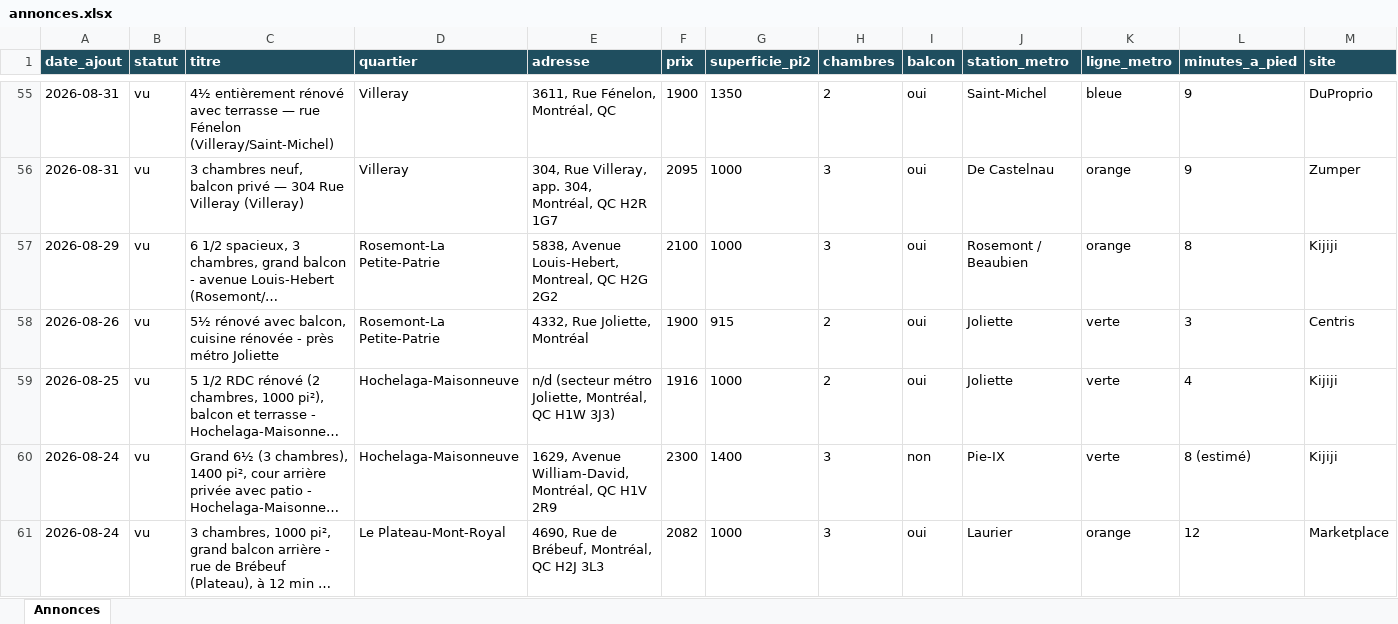
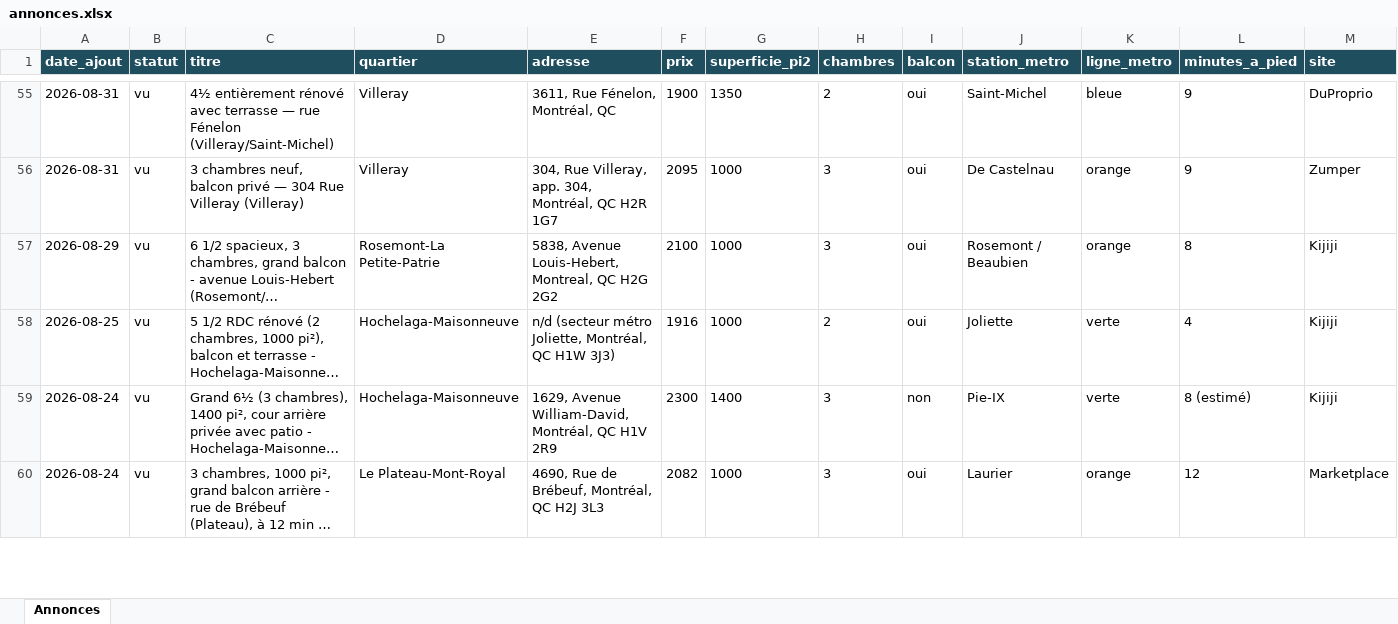
Before and after one commit to fclmnt/home-search, an Excel workbook: annonces.xlsx, sheet Annonces, drawn as a sheet; only a part is shown, gaps mark what is left out; long unchanged cells end in …; values as stored, in another font and other column widths than the file's, no borders; rows hold the shown columns only; the diff covers the shown part only; the diff names each change by its address in the sheet, - before the commit and + after, or states it on an @@ line.

Commit message:
Mise à jour des annonces — 2026-09-11 17:01

```diff
--- a/annonces.xlsx (sheet Annonces)
+++ b/annonces.xlsx (sheet Annonces)
-row 58: 2026-08-26 | vu | 5½ rénové avec balcon, cuisine rénovée - près métro Joliette | Rosemont-La Petite-Patrie | 4332, Rue Joliette, Montréal | 1900 | 915 | 2 | oui | Joliette | verte | 3 | Centris
```
Also changed, not shown: 2 removed rows elsewhere in this sheet, 2 other files.
